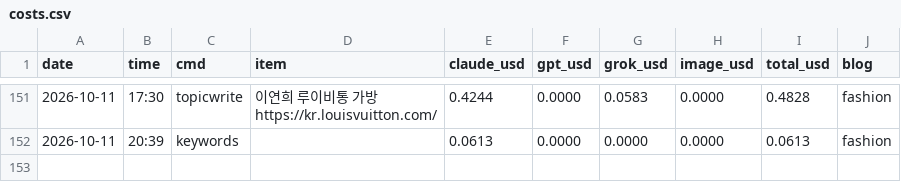
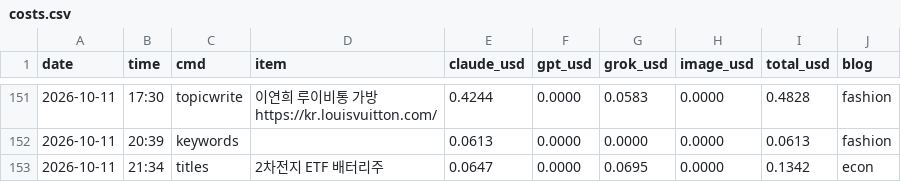
Before and after one commit to mahatera9218-create/shorts-engine, a CSV file: econ/costs.csv, drawn as a sheet; only a part is shown, gaps mark what is left out; the diff names each change by its address in the sheet, - before the commit and + after, or states it on an @@ line.

```diff
--- a/econ/costs.csv
+++ b/econ/costs.csv
+row 153: 2026-10-11 | 21:34 | titles | 2차전지 ETF 배터리주 | 0.0647 | 0.0000 | 0.0695 | 0.0000 | 0.1342 | econ
```
Also changed, not shown: 2 other files.
